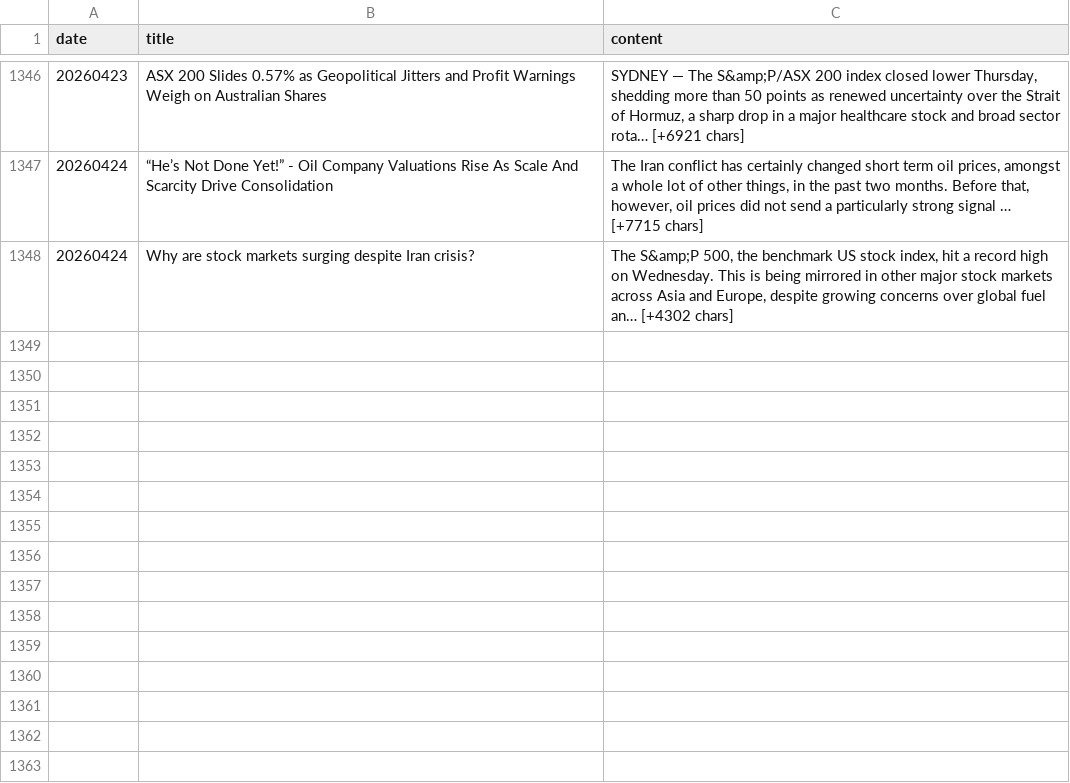
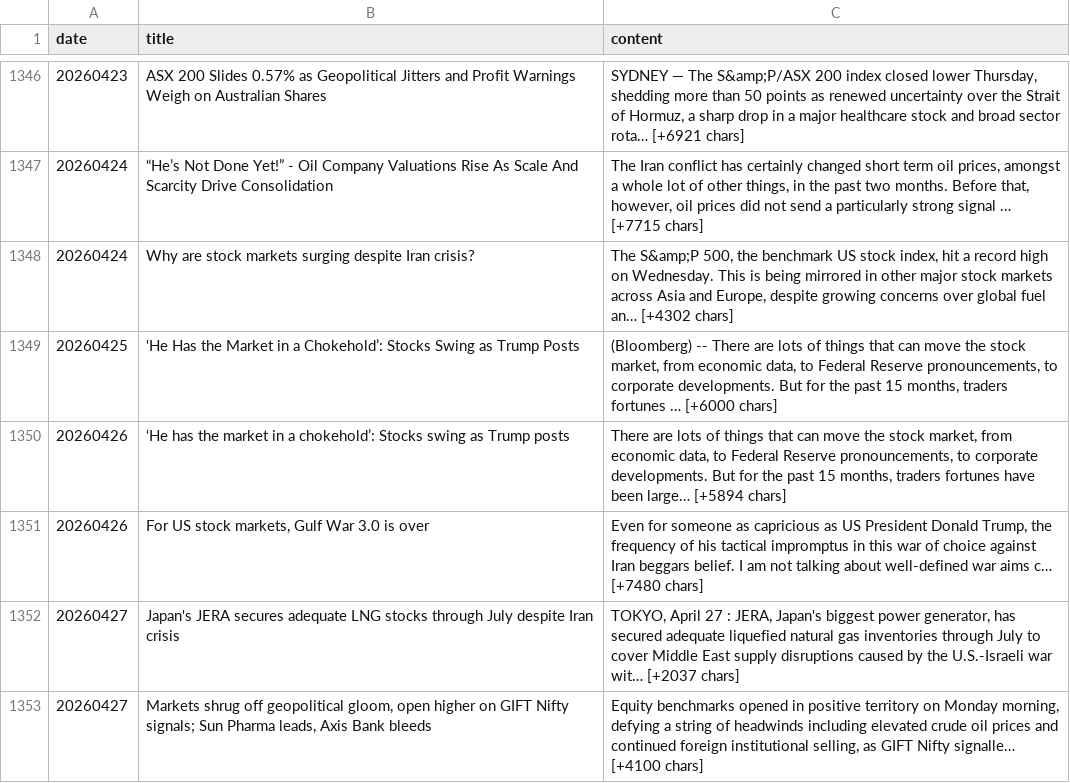
Before and after one commit to HMaxwell741/University-Empirical-Project, a CSV file: Data/Data_Pre_Sentiment/NewsAPI_data.csv, drawn as a sheet; only a part is shown, gaps mark what is left out; the diff names each change by its address in the sheet, - before the commit and + after, or states it on an @@ line.

Commit message:
Updated copy of data from most recent run

```diff
--- a/Data/Data_Pre_Sentiment/NewsAPI_data.csv
+++ b/Data/Data_Pre_Sentiment/NewsAPI_data.csv
+row 1349: 20260425 | ‘He Has the Market in a Chokehold’: Stocks Swing as Trump Posts | (Bloomberg) -- There are lots of things that can move the stock market, from economic data, to Federal Reserve pronouncements, to corporate developments. But for the past 15 months, traders fortunes … [+6000 chars]
+row 1350: 20260426 | ‘He has the market in a chokehold’: Stocks swing as Trump posts | There are lots of things that can move the stock market, from economic data, to Federal Reserve pronouncements, to corporate developments. But for the past 15 months, traders fortunes have been large… [+5894 chars]
+row 1351: 20260426 | For US stock markets, Gulf War 3.0 is over | Even for someone as capricious as US President Donald Trump, the frequency of his tactical impromptus in this war of choice against Iran beggars belief. I am not talking about well-defined war aims c… [+7480 chars]
+row 1352: 20260427 | Japan's JERA secures adequate LNG stocks through July despite Iran crisis | TOKYO, April 27 : JERA, Japan's biggest power generator, has secured adequate liquefied natural gas inventories through July to cover Middle East supply disruptions caused by the U.S.-Israeli war wit… [+2037 chars]
+row 1353: 20260427 | Markets shrug off geopolitical gloom, open higher on GIFT Nifty signals; Sun Pharma leads, Axis Bank bleeds | Equity benchmarks opened in positive territory on Monday morning, defying a string of headwinds including elevated crude oil prices and continued foreign institutional selling, as GIFT Nifty signalle… [+4100 chars]
```
Also changed, not shown: Data/Data_Post_Sentiment/All_needed_data.csv, Data/Data_Post_Sentiment/sentiment_by_day_for_avg.csv, 9 other files.
